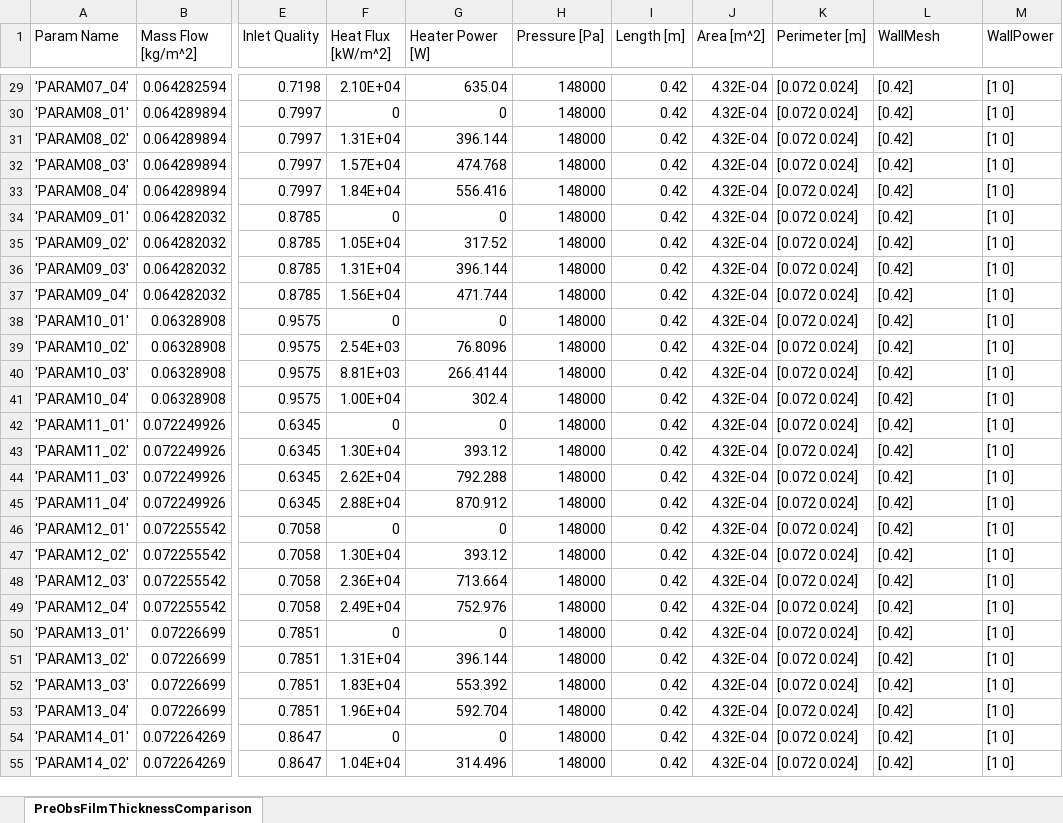
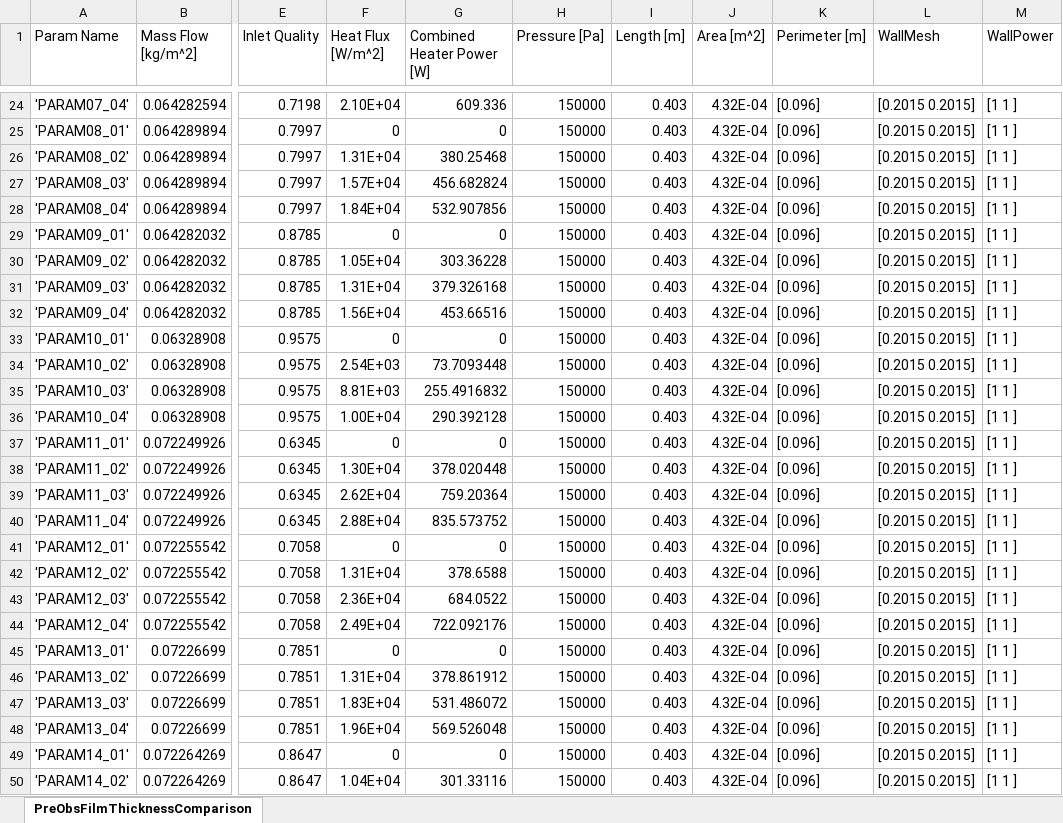
Before and after one commit to OpenSTREAM-solvers/openstream-database, an Excel workbook: +Farrell2024/+data/PreObsFilmThicknessComparison.xlsx, sheet PreObsFilmThicknessComparison, drawn as a sheet; only a part is shown, gaps mark what is left out; values as stored, in another font and other column widths than the file's, no borders; addresses are those after the commit; the diff covers the shown part only; the diff names each change by its address in the sheet, - before the commit and + after, or states it on an @@ line.

Commit message:
updated Farrell2024 project closure models for better pre obstruction film thickness agreement.

```diff
--- a/+Farrell2024/+data/PreObsFilmThicknessComparison.xlsx (sheet PreObsFilmThicknessComparison)
+++ b/+Farrell2024/+data/PreObsFilmThicknessComparison.xlsx (sheet PreObsFilmThicknessComparison)
-F1: Heat Flux [kW/m^2]
+F1: Heat Flux [W/m^2]
-G1: Heater Power [W]
+G1: Combined Heater Power [W]
-G24 (Combined Heater Power [W]): 635.04
+G24 (Combined Heater Power [W]): 609.336
-H24:H50 (Pressure [Pa]): 148000
+H24:H50 (Pressure [Pa]): 150000
-I24:I50 (Length [m]): 0.42
+I24:I50 (Length [m]): 0.403
-K24:K50 (Perimeter [m]): [0.072 0.024]
+K24:K50 (Perimeter [m]): [0.096]
-L24:L50 (WallMesh): [0.42]
+L24:L50 (WallMesh): [0.2015 0.2015]
-M24:M50 (WallPower): [1 0]
+M24:M50 (WallPower): [1 1 ]
-G26 (Combined Heater Power [W]): 396.144
+G26 (Combined Heater Power [W]): 380.25468
-G27 (Combined Heater Power [W]): 474.768
+G27 (Combined Heater Power [W]): 456.682824
-G28 (Combined Heater Power [W]): 556.416
+G28 (Combined Heater Power [W]): 532.907856
-G30 (Combined Heater Power [W]): 317.52
+G30 (Combined Heater Power [W]): 303.36228
-G31 (Combined Heater Power [W]): 396.144
+G31 (Combined Heater Power [W]): 379.326168
-G32 (Combined Heater Power [W]): 471.744
+G32 (Combined Heater Power [W]): 453.66516
-G34 (Combined Heater Power [W]): 76.8096
+G34 (Combined Heater Power [W]): 73.7093448
-G35 (Combined Heater Power [W]): 266.4144
+G35 (Combined Heater Power [W]): 255.4916832
-G36 (Combined Heater Power [W]): 302.4
+G36 (Combined Heater Power [W]): 290.392128
-G38 (Combined Heater Power [W]): 393.12
+G38 (Combined Heater Power [W]): 378.020448
-G39 (Combined Heater Power [W]): 792.288
+G39 (Combined Heater Power [W]): 759.20364
-G40 (Combined Heater Power [W]): 870.912
+G40 (Combined Heater Power [W]): 835.573752
-F42 (Heat Flux [W/m^2]): 1.30E+04
+F42 (Heat Flux [W/m^2]): 1.31E+04
-G42 (Combined Heater Power [W]): 393.12
+G42 (Combined Heater Power [W]): 378.6588
-G43 (Combined Heater Power [W]): 713.664
+G43 (Combined Heater Power [W]): 684.0522
-G44 (Combined Heater Power [W]): 752.976
+G44 (Combined Heater Power [W]): 722.092176
-G46 (Combined Heater Power [W]): 396.144
+G46 (Combined Heater Power [W]): 378.861912
-G47 (Combined Heater Power [W]): 553.392
+G47 (Combined Heater Power [W]): 531.486072
-G48 (Combined Heater Power [W]): 592.704
+G48 (Combined Heater Power [W]): 569.526048
-G50 (Combined Heater Power [W]): 314.496
+G50 (Combined Heater Power [W]): 301.33116
```
Also changed, not shown: 5 removed rows and 161 edited cells elsewhere in this sheet, formulas that keep their value, 8 other files.
